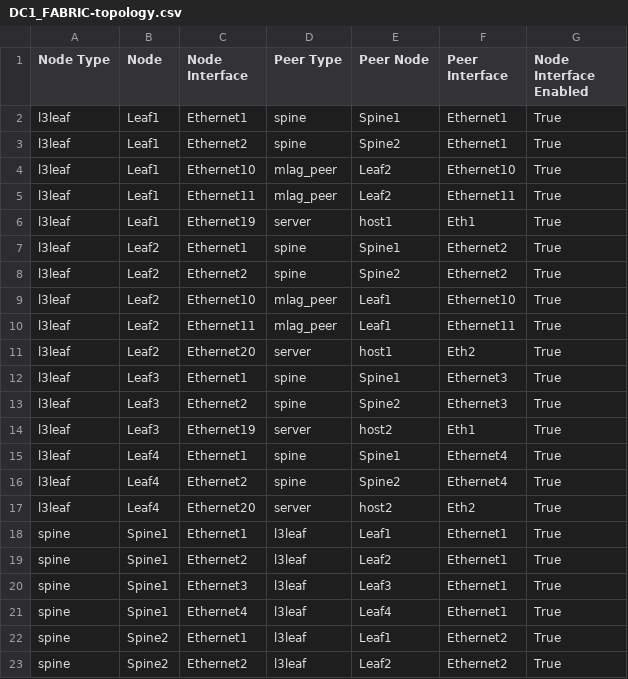
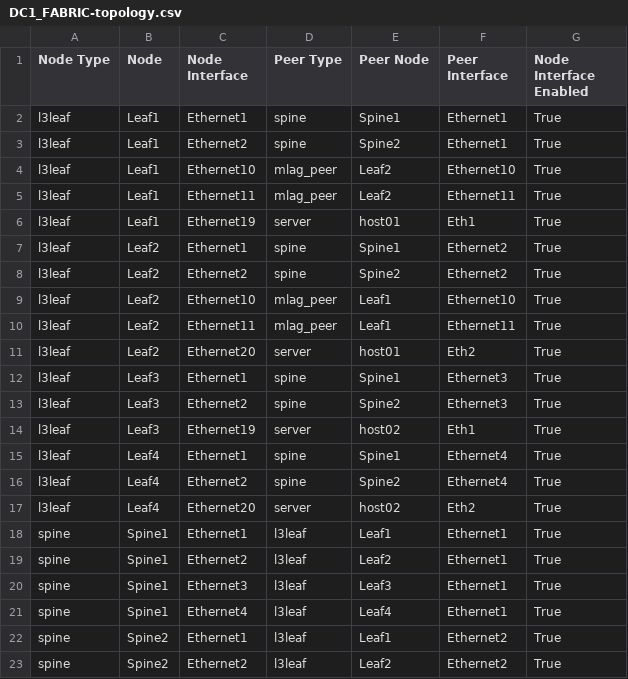
Before and after one commit to martinrenshaw/Phoenix, a CSV file: EMEA-AS-Lab/ansible-avd/documentation/DC1_FABRIC/DC1_FABRIC-topology.csv, drawn as a sheet; only a part is shown.

```diff
--- a/EMEA-AS-Lab/ansible-avd/documentation/DC1_FABRIC/DC1_FABRIC-topology.csv
+++ b/EMEA-AS-Lab/ansible-avd/documentation/DC1_FABRIC/DC1_FABRIC-topology.csv
@@ -5,3 +5,3 @@ l3leaf,Leaf1,Ethernet10,mlag_peer,Leaf2,Ethernet10,True
 l3leaf,Leaf1,Ethernet11,mlag_peer,Leaf2,Ethernet11,True
-l3leaf,Leaf1,Ethernet19,server,host1,Eth1,True
+l3leaf,Leaf1,Ethernet19,server,host01,Eth1,True
 l3leaf,Leaf2,Ethernet1,spine,Spine1,Ethernet2,True
@@ -10,9 +10,9 @@ l3leaf,Leaf2,Ethernet10,mlag_peer,Leaf1,Ethernet10,True
 l3leaf,Leaf2,Ethernet11,mlag_peer,Leaf1,Ethernet11,True
-l3leaf,Leaf2,Ethernet20,server,host1,Eth2,True
+l3leaf,Leaf2,Ethernet20,server,host01,Eth2,True
 l3leaf,Leaf3,Ethernet1,spine,Spine1,Ethernet3,True
 l3leaf,Leaf3,Ethernet2,spine,Spine2,Ethernet3,True
-l3leaf,Leaf3,Ethernet19,server,host2,Eth1,True
+l3leaf,Leaf3,Ethernet19,server,host02,Eth1,True
 l3leaf,Leaf4,Ethernet1,spine,Spine1,Ethernet4,True
 l3leaf,Leaf4,Ethernet2,spine,Spine2,Ethernet4,True
-l3leaf,Leaf4,Ethernet20,server,host2,Eth2,True
+l3leaf,Leaf4,Ethernet20,server,host02,Eth2,True
 spine,Spine1,Ethernet1,l3leaf,Leaf1,Ethernet1,True
```
Also changed, not shown: 19 other files.
